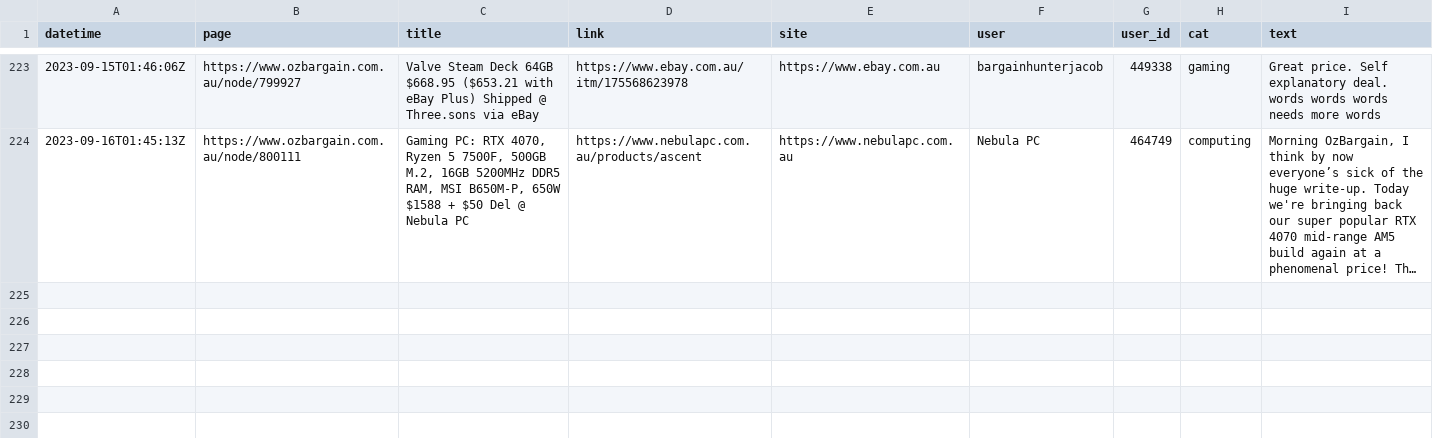
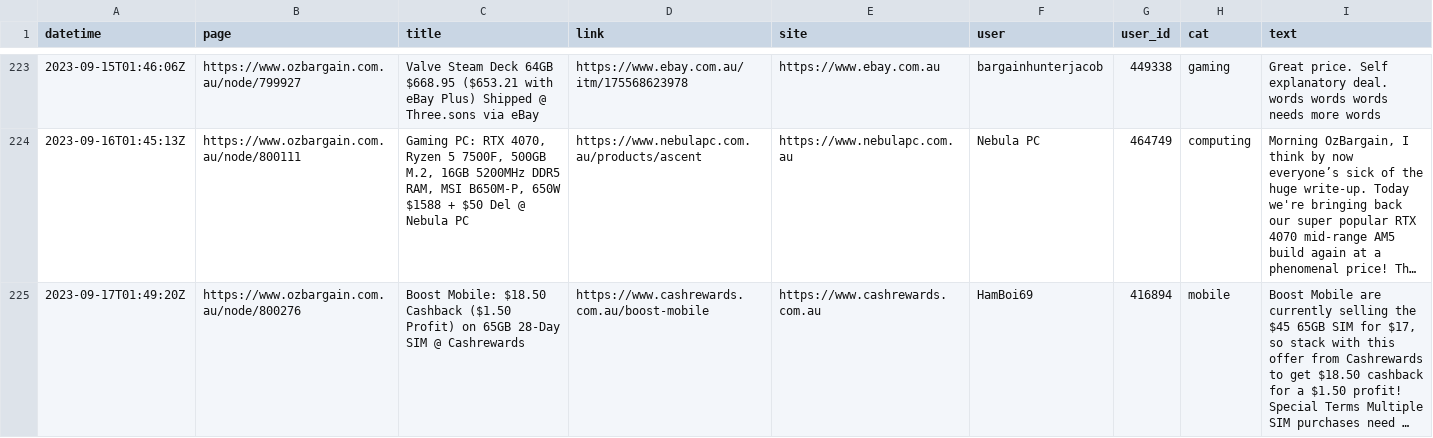
Before and after one commit to ntworthk/car-loans, a CSV file: data/scraped_ob.csv, drawn as a sheet; only a part is shown, gaps mark what is left out; long unchanged cells end in …; the diff names each change by its address in the sheet, - before the commit and + after, or states it on an @@ line.

Commit message:
refreshing data

```diff
--- a/data/scraped_ob.csv
+++ b/data/scraped_ob.csv
+row 225: 2023-09-17T01:49:20Z | https://www.ozbargain.com.au/node/800276 | Boost Mobile: $18.50 Cashback ($1.50 Profit) on 65GB 28-Day SIM @ Cashrewards | https://www.cashrewards.com.au/boost-mobile | https://www.cashrewards.com.au | HamBoi69 | 416894 | mobile | Boost Mobile are currently selling the $45 65GB SIM for $17, so stack with this offer from Cashrewards to get $18.50 cashback for a $1.50 profit! Special Terms Multiple SIM purchases need …
```
Also changed, not shown: 8 other files.
